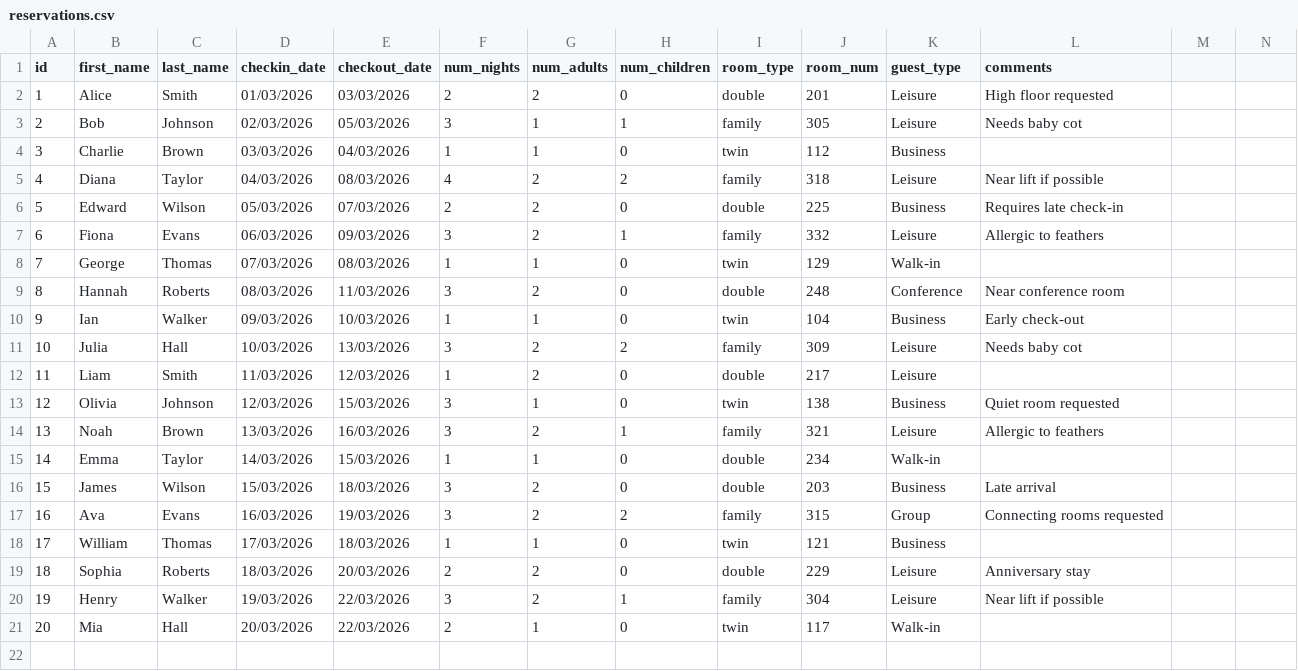
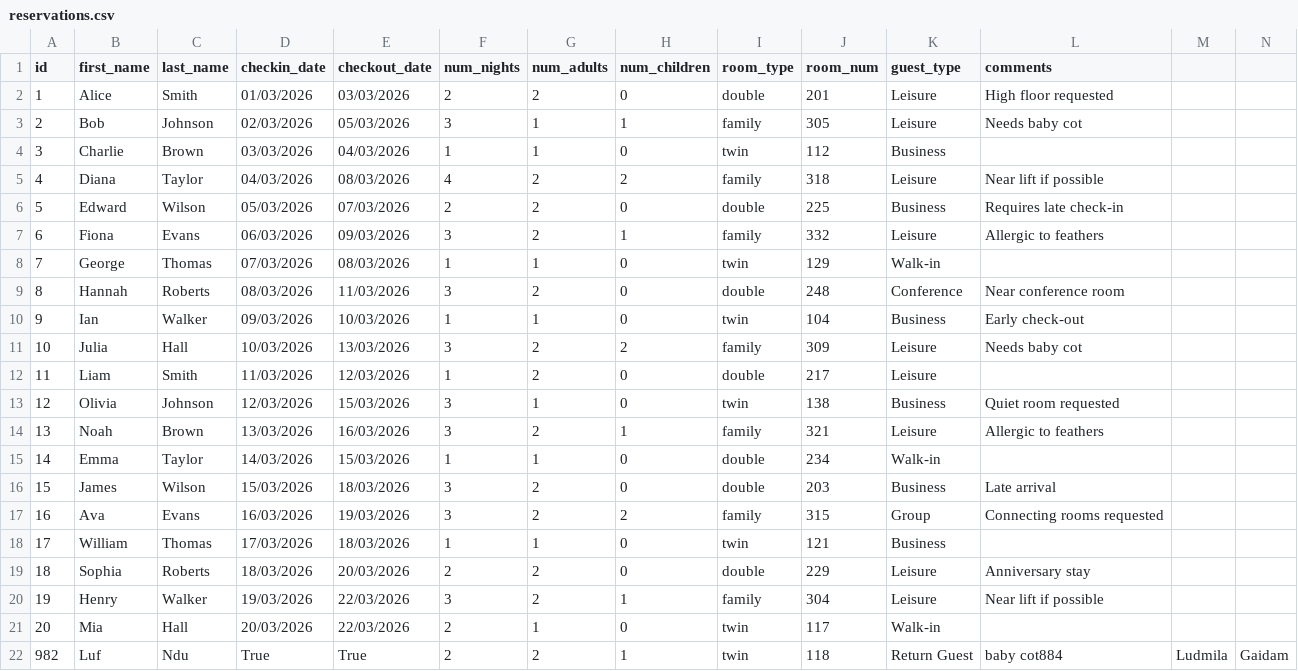
Before and after one commit to ludmilag711/PF_Hotel_Reservation_Log, a CSV file: reservations.csv, drawn as a sheet; only a part is shown; rows hold the shown columns only; the diff names each change by its address in the sheet, - before the commit and + after, or states it on an @@ line.

```diff
--- a/reservations.csv
+++ b/reservations.csv
+row 22: 982 | Luf | Ndu | True | True | 2 | 2 | 1 | twin | 118 | Return Guest | baby cot884 | Ludmila | Gaidam
```
Also changed, not shown: 1 other file.
